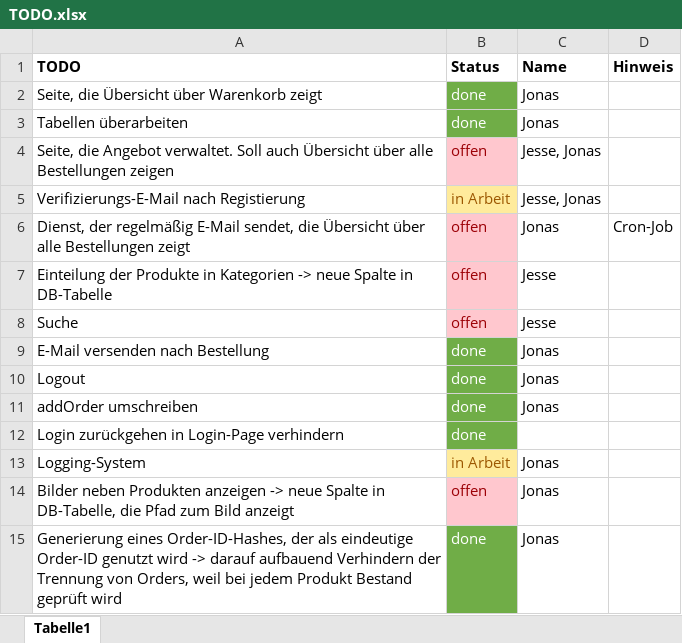
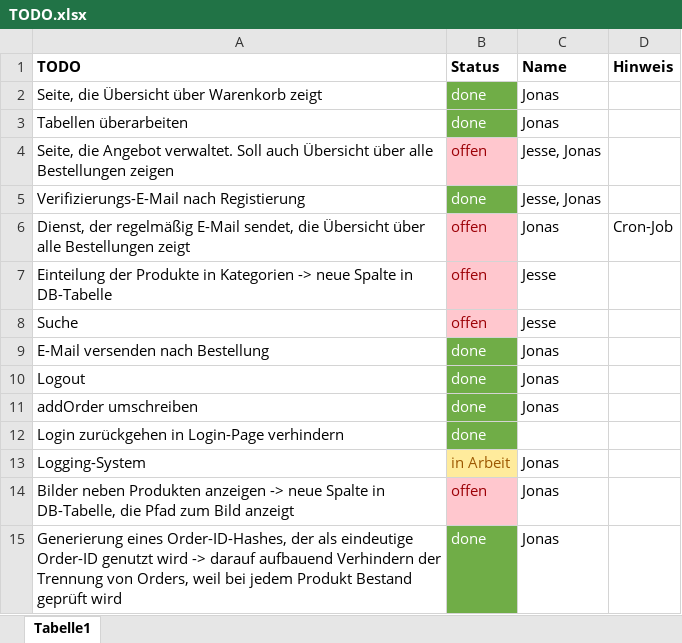
Before and after one commit to RouladenRobert/WNodeJS, an Excel workbook: TODO.xlsx, sheet Tabelle1, drawn as a sheet; values as stored, in another font and other column widths than the file's, no borders; the diff names each change by its address in the sheet, - before the commit and + after, or states it on an @@ line.

```diff
--- a/TODO.xlsx (sheet Tabelle1)
+++ b/TODO.xlsx (sheet Tabelle1)
-B5 (Status): in Arbeit
+B5 (Status): done
@@ B5 fill: #FFEB9C → #70AD47, text colour: #9C5700 → #FFFFFF @@
```
Also changed, not shown: 10 other files.
